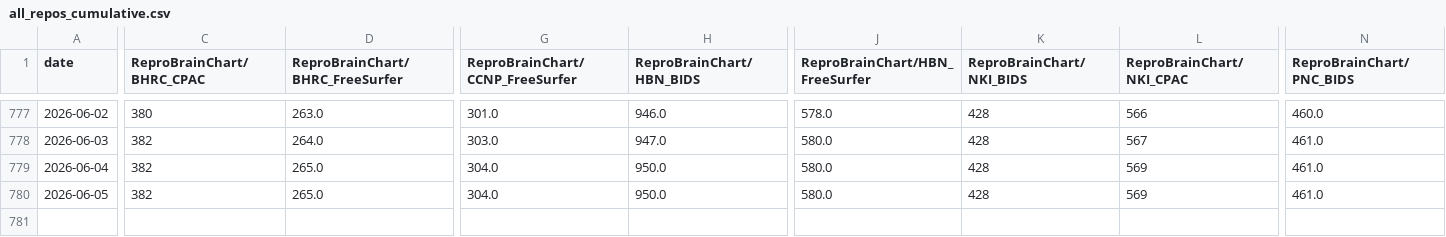
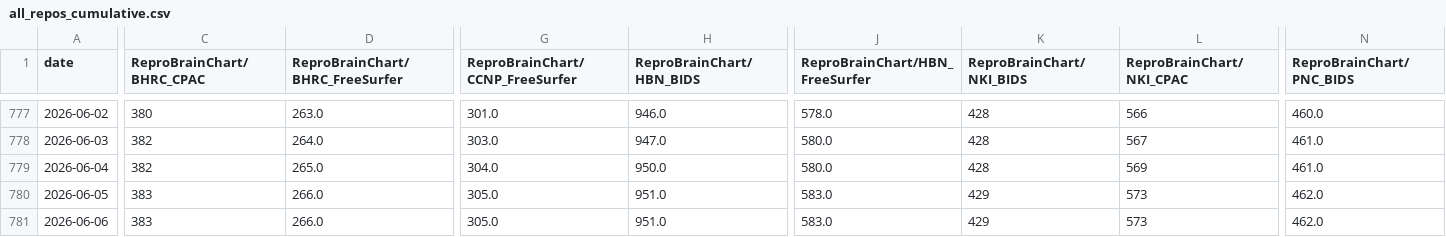
Before and after one commit to ReproBrainChart/ReproBrainChart.github.io, a CSV file: _data/clone-tracking/cumulative/all_repos_cumulative.csv, drawn as a sheet; only a part is shown, gaps mark what is left out; rows hold the shown columns only; the diff covers the shown part only; the diff names each change by its address in the sheet, - before the commit and + after, or states it on an @@ line.

```diff
--- a/_data/clone-tracking/cumulative/all_repos_cumulative.csv
+++ b/_data/clone-tracking/cumulative/all_repos_cumulative.csv
-C780 (ReproBrainChart/BHRC_CPAC): 382
+C780 (ReproBrainChart/BHRC_CPAC): 383
-D780 (ReproBrainChart/BHRC_FreeSurfer): 265.0
+D780 (ReproBrainChart/BHRC_FreeSurfer): 266.0
-G780 (ReproBrainChart/CCNP_FreeSurfer): 304.0
+G780 (ReproBrainChart/CCNP_FreeSurfer): 305.0
-H780 (ReproBrainChart/HBN_BIDS): 950.0
+H780 (ReproBrainChart/HBN_BIDS): 951.0
-J780 (ReproBrainChart/HBN_FreeSurfer): 580.0
+J780 (ReproBrainChart/HBN_FreeSurfer): 583.0
-K780 (ReproBrainChart/NKI_BIDS): 428
+K780 (ReproBrainChart/NKI_BIDS): 429
-L780 (ReproBrainChart/NKI_CPAC): 569
+L780 (ReproBrainChart/NKI_CPAC): 573
-N780 (ReproBrainChart/PNC_BIDS): 461.0
+N780 (ReproBrainChart/PNC_BIDS): 462.0
+row 781: 2026-06-06 | 383 | 266.0 | 305.0 | 951.0 | 583.0 | 429 | 573 | 462.0
```
Also changed, not shown: 2 edited cells elsewhere in this file, _data/clone-tracking/cumulative/ReproBrainChart_BHRC_BIDS_cum_clones.csv, _data/clone-tracking/cumulative/ReproBrainChart_BHRC_CPAC_cum_clones.csv, 28 other files.
